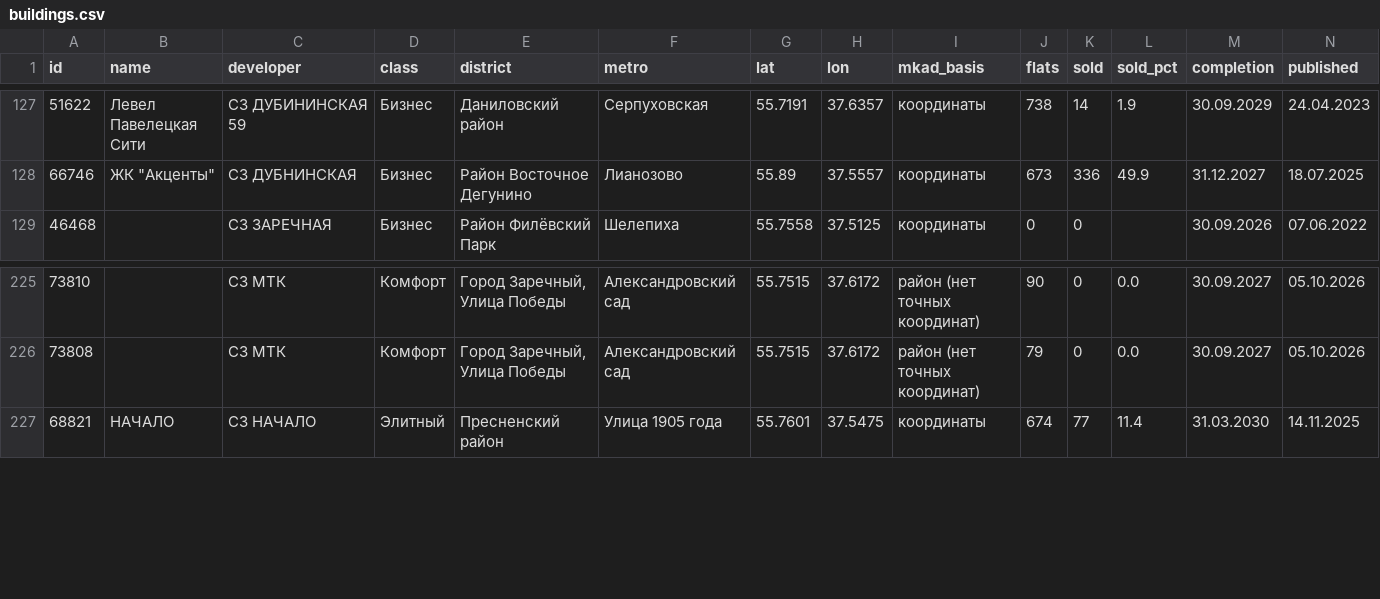
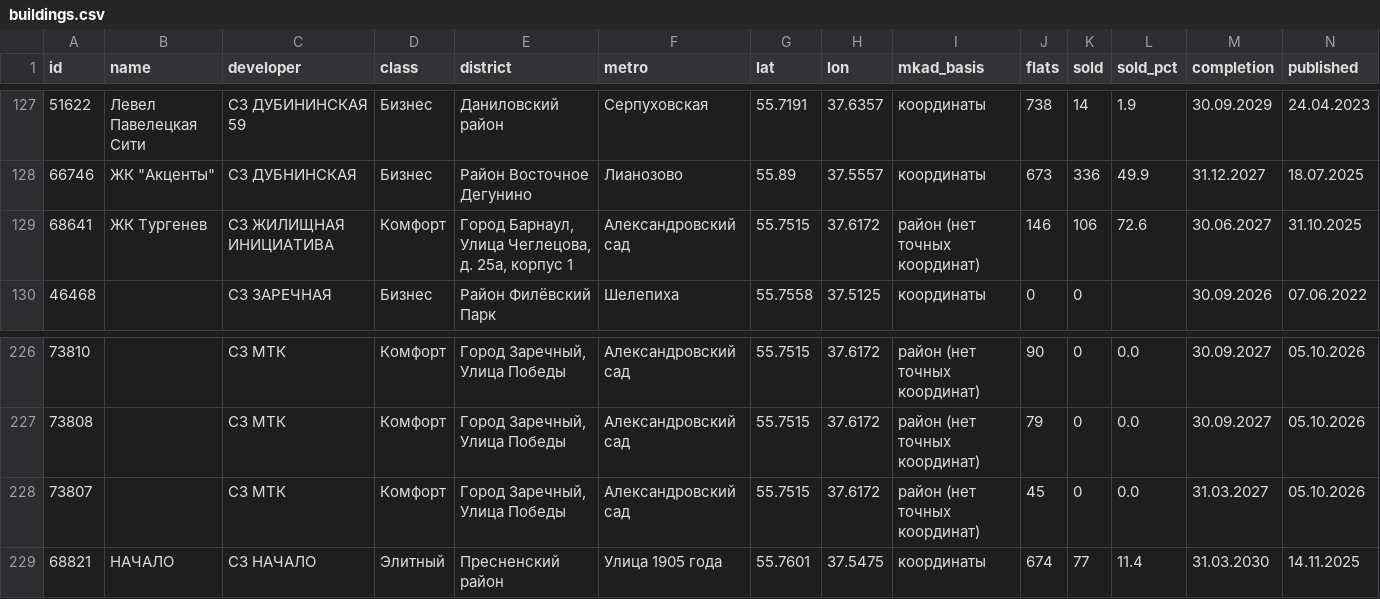
Before and after one commit to parfentsevandrey-blip/test, a CSV file: research/ndr/moscow_scan/buildings.csv, drawn as a sheet; only a part is shown, gaps mark what is left out; rows hold the shown columns only; the diff names each change by its address in the sheet, - before the commit and + after, or states it on an @@ line.

```diff
--- a/research/ndr/moscow_scan/buildings.csv
+++ b/research/ndr/moscow_scan/buildings.csv
+row 129: 68641 | ЖК Тургенев | СЗ ЖИЛИЩНАЯ ИНИЦИАТИВА | Комфорт | Город Барнаул, Улица Чеглецова, д. 25а, корпус 1 | Александровский сад | 55.7515 | 37.6172 | район (нет точных координат) | 146 | 106 | 72.6 | 30.06.2027 | 31.10.2025
+row 228: 73807 |  | СЗ МТК | Комфорт | Город Заречный, Улица Победы | Александровский сад | 55.7515 | 37.6172 | район (нет точных координат) | 45 | 0 | 0.0 | 31.03.2027 | 05.10.2026
```
Also changed, not shown: research/ndr/moscow_scan/complexes.csv, 5 other files.
